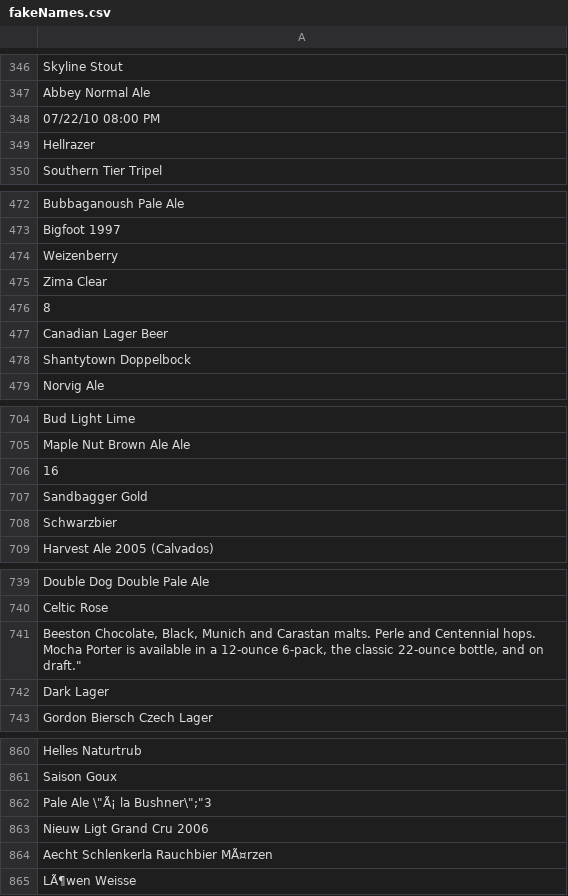
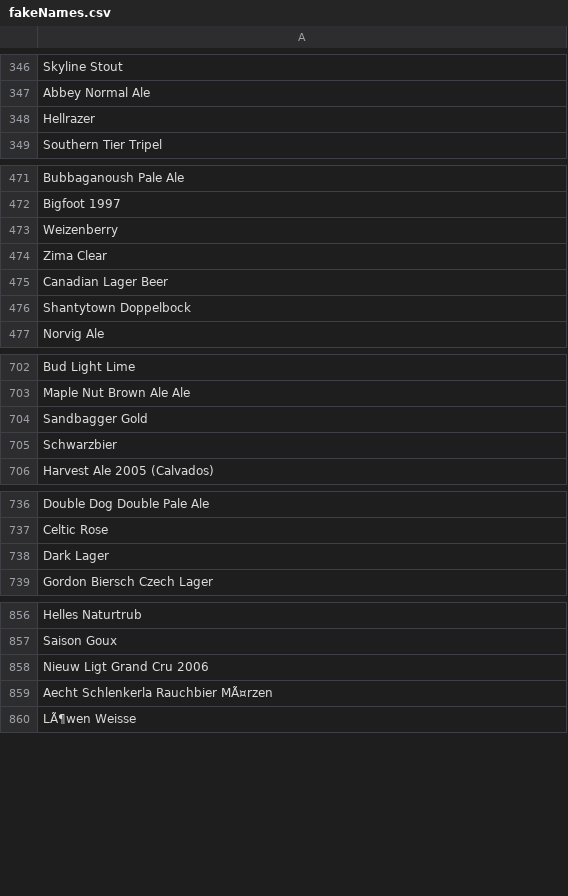
Before and after one commit to pelayoarbues/mahoudata, a CSV file: data/fakeNames.csv, drawn as a sheet; only a part is shown, gaps mark what is left out; the diff covers the shown part only.

Commit message:
Remove bad names

```diff
--- a/data/fakeNames.csv
+++ b/data/fakeNames.csv
@@ -347,3 +347,2 @@ Skyline Stout
 Abbey Normal Ale
-07/22/10 08:00 PM
 Hellrazer
@@ -475,3 +474,2 @@ Weizenberry
 Zima Clear
-8
 Canadian Lager Beer
@@ -705,3 +703,2 @@ Bud Light Lime
 Maple Nut Brown Ale Ale
-16
 Sandbagger Gold
@@ -740,3 +737,2 @@ Double Dog Double Pale Ale
 Celtic Rose
-"Beeston Chocolate, Black, Munich and Carastan malts. Perle and Centennial hops. Mocha Porter is available in a 12-ounce 6-pack, the classic 22-ounce bottle, and on draft."""
 Dark Lager
@@ -861,3 +857,2 @@ Helles Naturtrub
 Saison Goux
-"Pale Ale \""Ã¡ la Bushner\"";""3"
 Nieuw Ligt Grand Cru 2006
```
Also changed, not shown: 3 removed rows elsewhere in this file.
